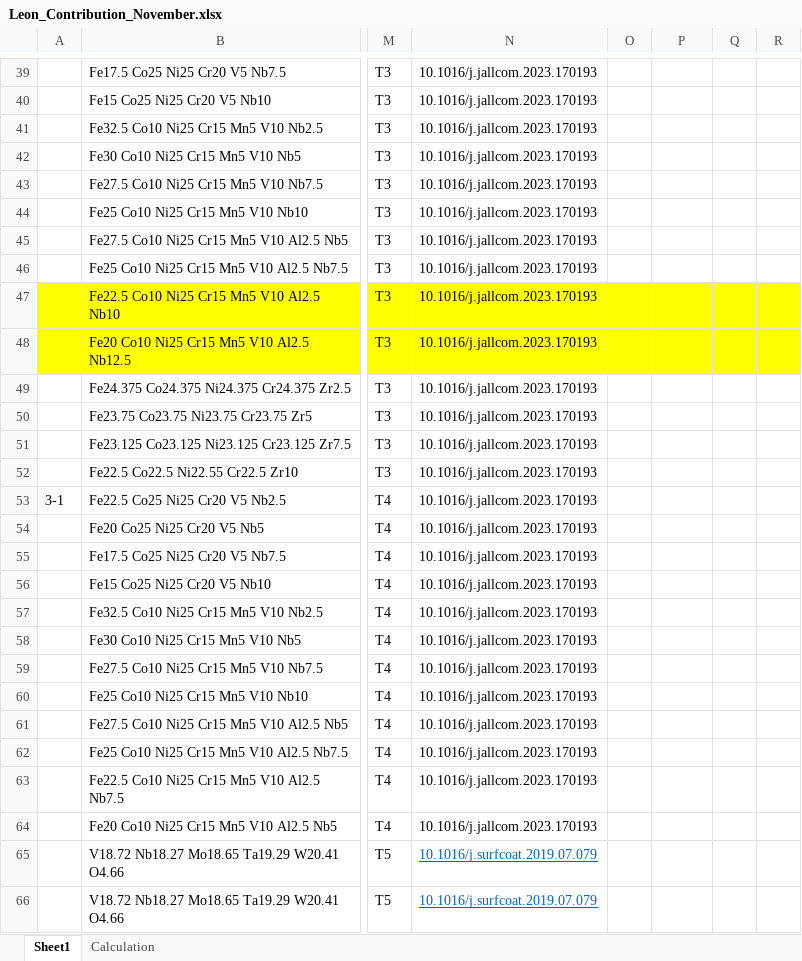
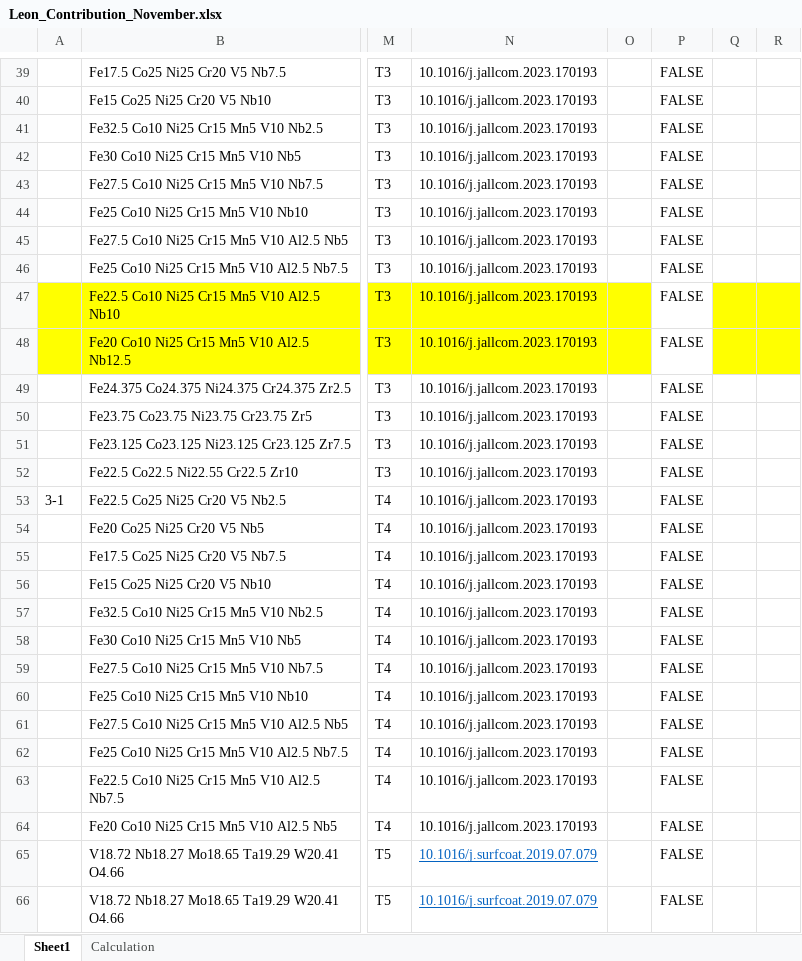
Before and after one commit to Leon-526/ULTERA-contribute-Leon, an Excel workbook: Leon_Contribution_November.xlsx, sheet Sheet1, drawn as a sheet; only a part is shown, gaps mark what is left out; values as stored, in another font and other column widths than the file's, no borders; conditional formats not drawn; the diff covers the shown part only; the diff names each change by its address in the sheet, - before the commit and + after, or states it on an @@ line.

```diff
--- a/Leon_Contribution_November.xlsx (sheet Sheet1)
+++ b/Leon_Contribution_November.xlsx (sheet Sheet1)
-P39:P66: (empty)
+P39:P66: FALSE
-P47:P48 fill: #FFFF00
+P47:P48 fill: none
```
Also changed, not shown: 62 edited cells and cell formats elsewhere in this sheet, Leon_Contribution_102424.xlsx.
